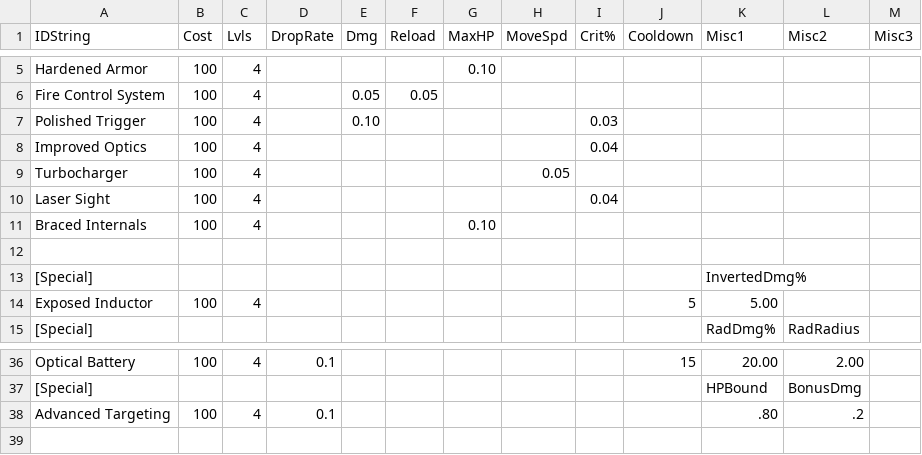
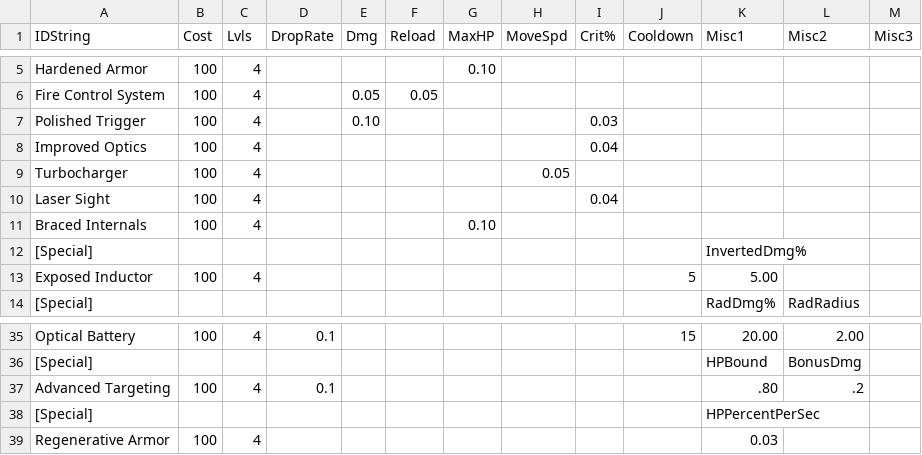
Before and after one commit to zack-sima/Multiplayer-Coop-Shooter, a CSV file: Assets/Scripts/Mechanics/Parsers/CSVs/General/General.Props.CSV, drawn as a sheet; only a part is shown, gaps mark what is left out; removed rows and columns are numbered as before the commit, all else as after; the diff names each change by its address in the sheet, - before the commit and + after, or states it on an @@ line.

```diff
--- a/Assets/Scripts/Mechanics/Parsers/CSVs/General/General.Props.CSV
+++ b/Assets/Scripts/Mechanics/Parsers/CSVs/General/General.Props.CSV
-row 12: (empty)
+row 38: [Special] |  |  |  |  |  |  |  |  |  | HPPercentPerSec
+row 39: Regenerative Armor | 100 | 4 |  |  |  |  |  |  |  | 0.03
```
Also changed, not shown: Assets/Scripts/Mechanics/Parsers/CSVs/General/General.Descriptions.CSV, 5 other files.
